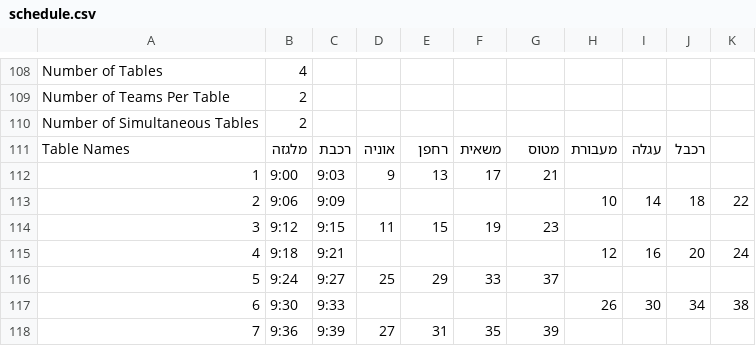
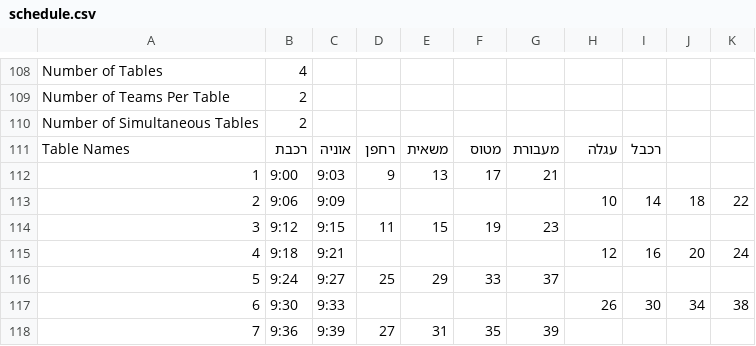
Before and after one commit to FIRSTIsrael/lems, a CSV file: apps/backend/src/data/schedule.csv, drawn as a sheet; only a part is shown, gaps mark what is left out.

Commit message:
Schedule parsing
Co-authored-by: WiFi <itamaroryan@users.noreply.github.com>
Co-authored-by: Kfir Nevo <realKfiros@users.noreply.github.com>

```diff
--- a/apps/backend/src/data/schedule.csv
+++ b/apps/backend/src/data/schedule.csv
@@ -110,3 +110,3 @@ Number of Teams Per Table,2,,,,,,,,,
 Number of Simultaneous Tables,2,,,,,,,,,
-Table Names,מלגזה,רכבת,אוניה,רחפן,משאית,מטוס,מעבורת,עגלה,רכבל,
+Table Names,רכבת,אוניה,רחפן,משאית,מטוס,מעבורת,עגלה,רכבל,,
 1,9:00,9:03,9,13,17,21,,,,
```
Also changed, not shown: 25 other files.
